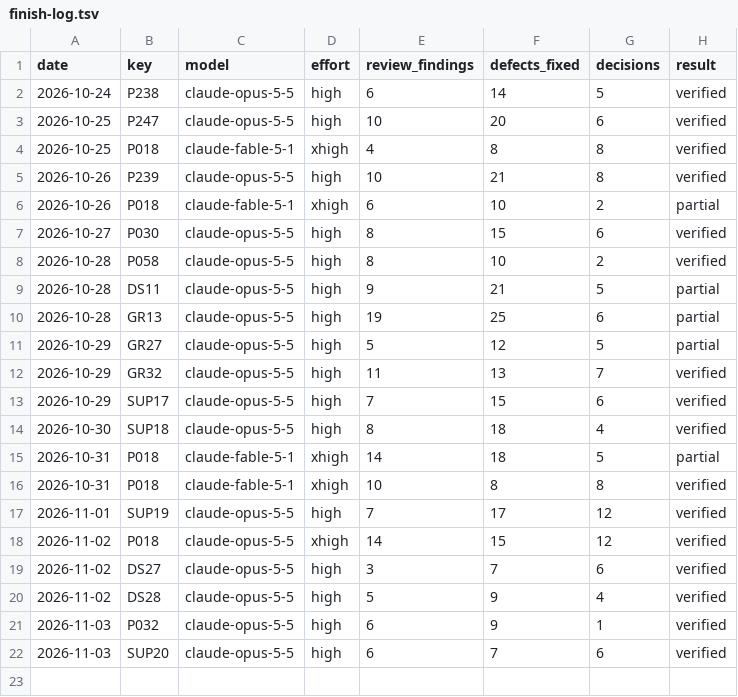
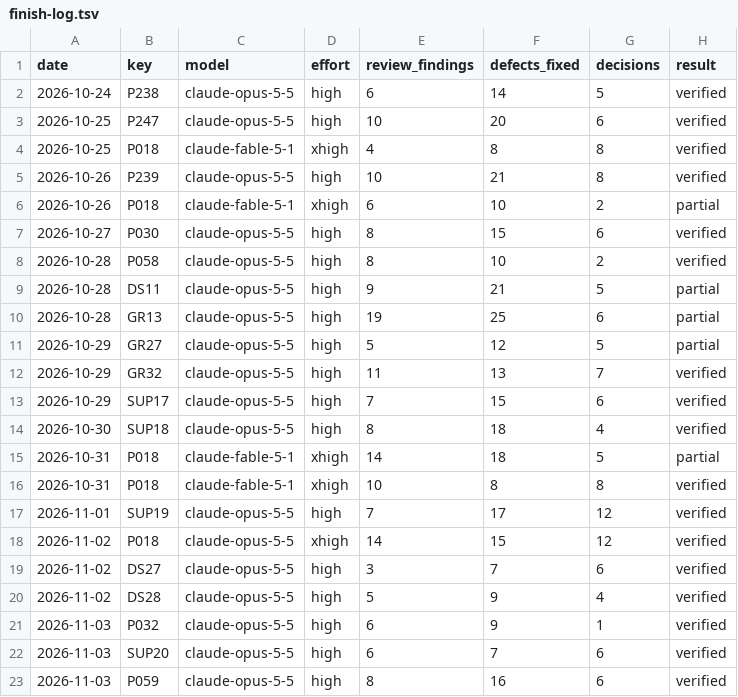
Before and after one commit to Ausp3x/CompProg-Library, a TSV file: 00-Guidelines/13-Plan/finish-log.tsv, drawn as a sheet; the diff names each change by its address in the sheet, - before the commit and + after, or states it on an @@ line.

```diff
--- a/00-Guidelines/13-Plan/finish-log.tsv
+++ b/00-Guidelines/13-Plan/finish-log.tsv
+row 23: 2026-11-03 | P059 | claude-opus-5-5 | high | 8 | 16 | 6 | verified
```
Also changed, not shown: 15 other files.
